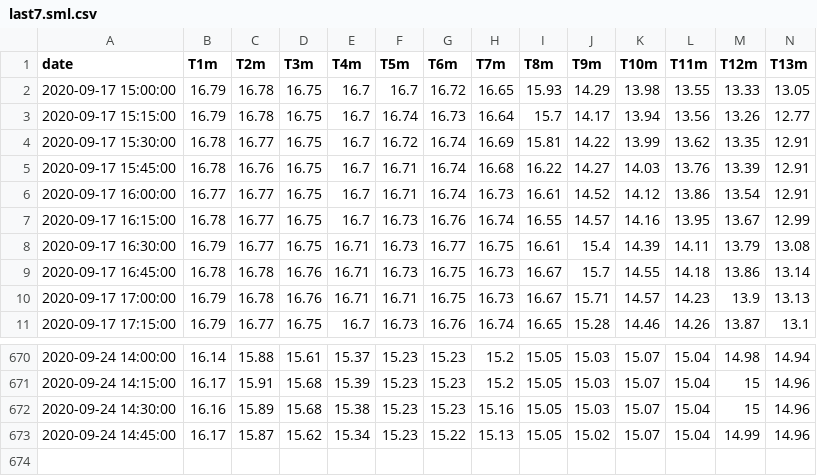
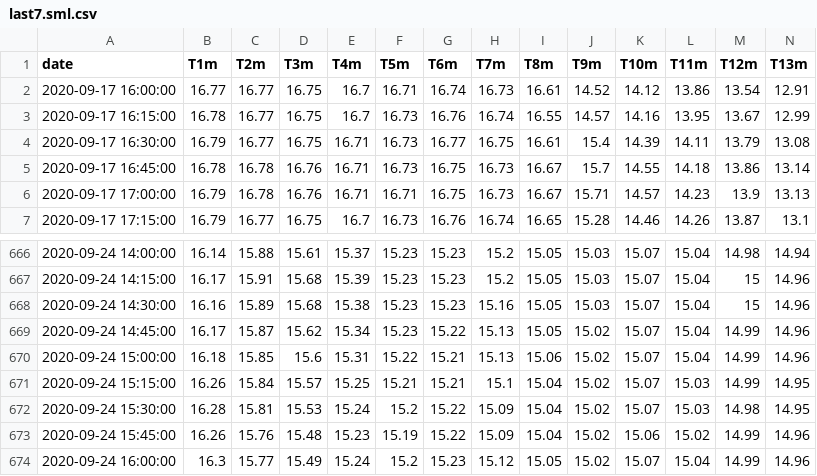
Before and after one commit to plattsBuoy/plattsBuoy.github.io, a CSV file: last7.sml.csv, drawn as a sheet; only a part is shown, gaps mark what is left out; removed rows and columns are numbered as before the commit, all else as after; rows hold the shown columns only; the diff names each change by its address in the sheet, - before the commit and + after, or states it on an @@ line.

```diff
--- a/last7.sml.csv
+++ b/last7.sml.csv
-row 2: 2020-09-17 15:00:00 | 16.79 | 16.78 | 16.75 | 16.7 | 16.7 | 16.72 | 16.65 | 15.93 | 14.29 | 13.98 | 13.55 | 13.33 | 13.05
-row 3: 2020-09-17 15:15:00 | 16.79 | 16.78 | 16.75 | 16.7 | 16.74 | 16.73 | 16.64 | 15.7 | 14.17 | 13.94 | 13.56 | 13.26 | 12.77
-row 4: 2020-09-17 15:30:00 | 16.78 | 16.77 | 16.75 | 16.7 | 16.72 | 16.74 | 16.69 | 15.81 | 14.22 | 13.99 | 13.62 | 13.35 | 12.91
-row 5: 2020-09-17 15:45:00 | 16.78 | 16.76 | 16.75 | 16.7 | 16.71 | 16.74 | 16.68 | 16.22 | 14.27 | 14.03 | 13.76 | 13.39 | 12.91
+row 670: 2020-09-24 15:00:00 | 16.18 | 15.85 | 15.6 | 15.31 | 15.22 | 15.21 | 15.13 | 15.06 | 15.02 | 15.07 | 15.04 | 14.99 | 14.96
+row 671: 2020-09-24 15:15:00 | 16.26 | 15.84 | 15.57 | 15.25 | 15.21 | 15.21 | 15.1 | 15.04 | 15.02 | 15.07 | 15.03 | 14.99 | 14.95
+row 672: 2020-09-24 15:30:00 | 16.28 | 15.81 | 15.53 | 15.24 | 15.2 | 15.22 | 15.09 | 15.04 | 15.02 | 15.07 | 15.03 | 14.98 | 14.95
+row 673: 2020-09-24 15:45:00 | 16.26 | 15.76 | 15.48 | 15.23 | 15.19 | 15.22 | 15.09 | 15.04 | 15.02 | 15.06 | 15.02 | 14.99 | 14.96
+row 674: 2020-09-24 16:00:00 | 16.3 | 15.77 | 15.49 | 15.24 | 15.2 | 15.23 | 15.12 | 15.05 | 15.02 | 15.07 | 15.04 | 14.99 | 14.96
```
Also changed, not shown: last7.valcour.csv, 34 other files.
